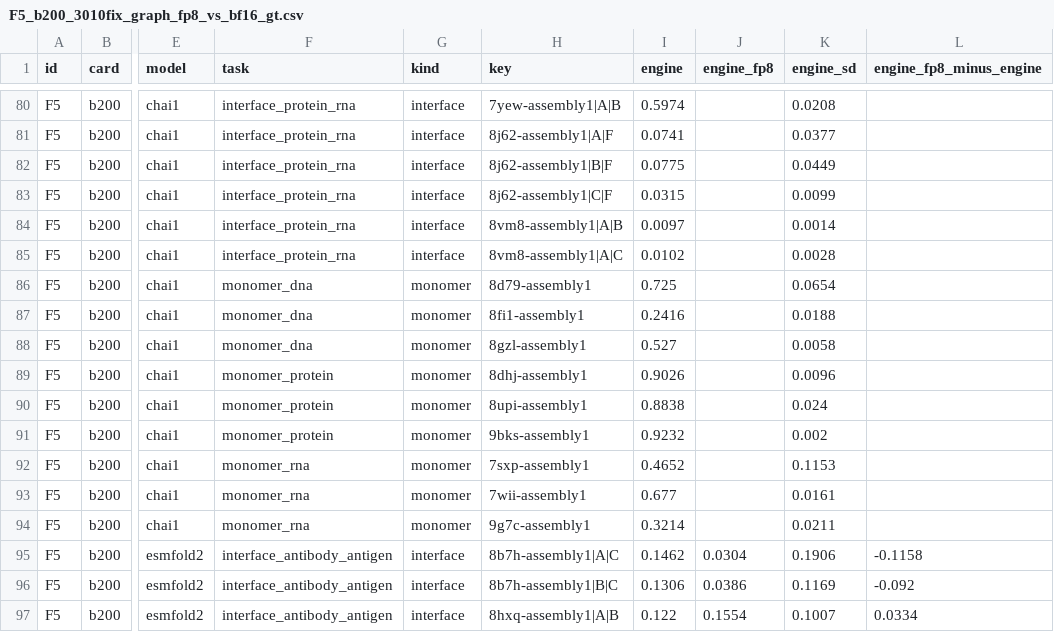
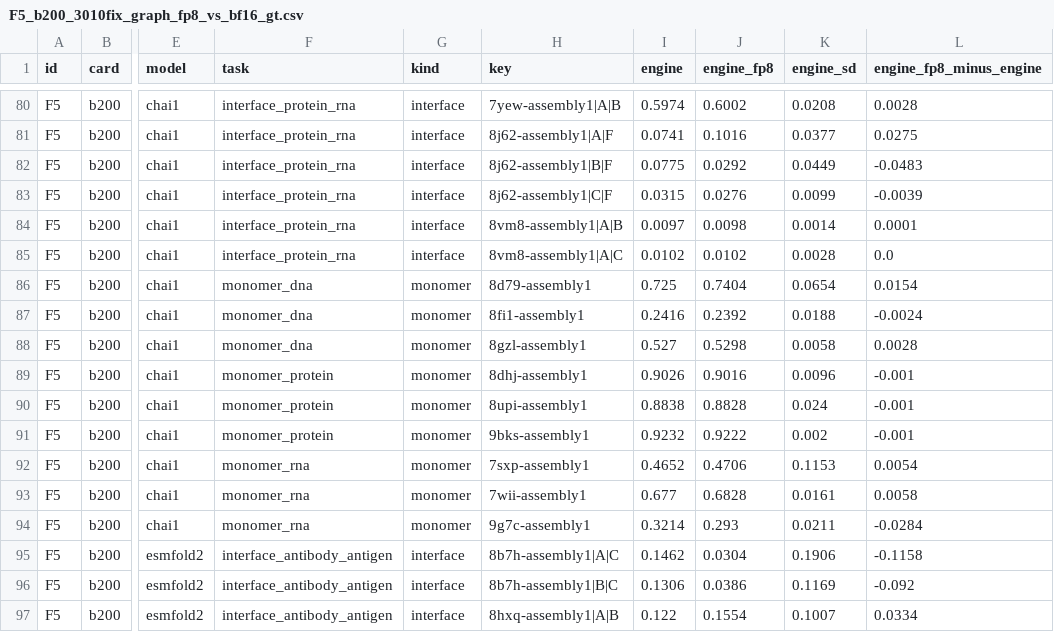
Before and after one commit to CSSB-SNU/foldjet, a CSV file: benchmarks/paper/F5_sample_comparison/data/F5_b200_3010fix_graph_fp8_vs_bf16_gt.csv, drawn as a sheet; only a part is shown, gaps mark what is left out; the diff covers the shown part only; the diff names each change by its address in the sheet, - before the commit and + after, or states it on an @@ line.

```diff
--- a/benchmarks/paper/F5_sample_comparison/data/F5_b200_3010fix_graph_fp8_vs_bf16_gt.csv
+++ b/benchmarks/paper/F5_sample_comparison/data/F5_b200_3010fix_graph_fp8_vs_bf16_gt.csv
-J80 (engine_fp8): (empty)
+J80 (engine_fp8): 0.6002
-L80 (engine_fp8_minus_engine): (empty)
+L80 (engine_fp8_minus_engine): 0.0028
-J81 (engine_fp8): (empty)
+J81 (engine_fp8): 0.1016
-L81 (engine_fp8_minus_engine): (empty)
+L81 (engine_fp8_minus_engine): 0.0275
-J82 (engine_fp8): (empty)
+J82 (engine_fp8): 0.0292
-L82 (engine_fp8_minus_engine): (empty)
+L82 (engine_fp8_minus_engine): -0.0483
-J83 (engine_fp8): (empty)
+J83 (engine_fp8): 0.0276
-L83 (engine_fp8_minus_engine): (empty)
+L83 (engine_fp8_minus_engine): -0.0039
-J84 (engine_fp8): (empty)
+J84 (engine_fp8): 0.0098
-L84 (engine_fp8_minus_engine): (empty)
+L84 (engine_fp8_minus_engine): 0.0001
-J85 (engine_fp8): (empty)
+J85 (engine_fp8): 0.0102
-L85 (engine_fp8_minus_engine): (empty)
+L85 (engine_fp8_minus_engine): 0.0
-J86 (engine_fp8): (empty)
+J86 (engine_fp8): 0.7404
-L86 (engine_fp8_minus_engine): (empty)
+L86 (engine_fp8_minus_engine): 0.0154
-J87 (engine_fp8): (empty)
+J87 (engine_fp8): 0.2392
-L87 (engine_fp8_minus_engine): (empty)
+L87 (engine_fp8_minus_engine): -0.0024
-J88 (engine_fp8): (empty)
+J88 (engine_fp8): 0.5298
-L88 (engine_fp8_minus_engine): (empty)
+L88 (engine_fp8_minus_engine): 0.0028
-J89 (engine_fp8): (empty)
+J89 (engine_fp8): 0.9016
-L89:L91 (engine_fp8_minus_engine): (empty)
+L89:L91 (engine_fp8_minus_engine): -0.001
-J90 (engine_fp8): (empty)
+J90 (engine_fp8): 0.8828
-J91 (engine_fp8): (empty)
+J91 (engine_fp8): 0.9222
-J92 (engine_fp8): (empty)
+J92 (engine_fp8): 0.4706
-L92 (engine_fp8_minus_engine): (empty)
+L92 (engine_fp8_minus_engine): 0.0054
-J93 (engine_fp8): (empty)
+J93 (engine_fp8): 0.6828
-L93 (engine_fp8_minus_engine): (empty)
+L93 (engine_fp8_minus_engine): 0.0058
-J94 (engine_fp8): (empty)
+J94 (engine_fp8): 0.293
-L94 (engine_fp8_minus_engine): (empty)
+L94 (engine_fp8_minus_engine): -0.0284
```
Also changed, not shown: 32 edited cells elsewhere in this file, benchmarks/paper/F5_sample_comparison/data/F5_b200_3010fix_graph_fp8_vs_bf16_gt_summary.csv.
